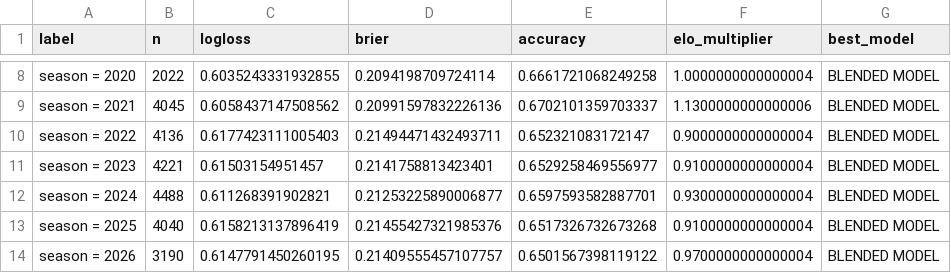
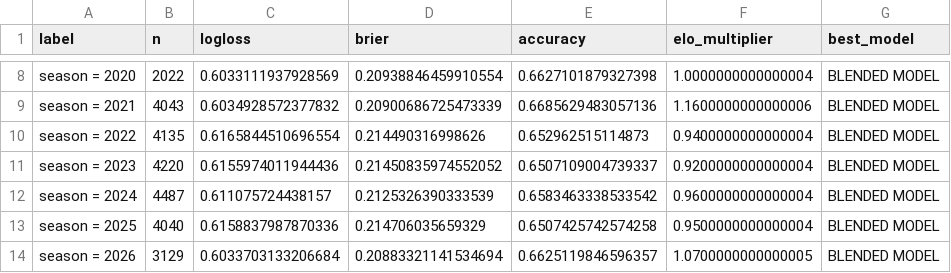
Before and after one commit to urwishpatel2003/tennis-engine, a CSV file: reports/backtest_results.csv, drawn as a sheet; only a part is shown, gaps mark what is left out; the diff covers the shown part only; the diff names each change by its address in the sheet, - before the commit and + after, or states it on an @@ line.

```diff
--- a/reports/backtest_results.csv
+++ b/reports/backtest_results.csv
-C8 (logloss): 0.6035243331932855
+C8 (logloss): 0.6033111937928569
-D8 (brier): 0.2094198709724114
+D8 (brier): 0.20938846459910554
-E8 (accuracy): 0.6661721068249258
+E8 (accuracy): 0.6627101879327398
-B9 (n): 4045
+B9 (n): 4043
-C9 (logloss): 0.6058437147508562
+C9 (logloss): 0.6034928572377832
-D9 (brier): 0.20991597832226136
+D9 (brier): 0.20900686725473339
-E9 (accuracy): 0.6702101359703337
+E9 (accuracy): 0.6685629483057136
-F9 (elo_multiplier): 1.1300000000000006
+F9 (elo_multiplier): 1.1600000000000006
-B10 (n): 4136
+B10 (n): 4135
-C10 (logloss): 0.6177423111005403
+C10 (logloss): 0.6165844510696554
-D10 (brier): 0.21494471432493711
+D10 (brier): 0.214490316998626
-E10 (accuracy): 0.652321083172147
+E10 (accuracy): 0.652962515114873
-F10 (elo_multiplier): 0.9000000000000004
+F10 (elo_multiplier): 0.9400000000000004
-B11 (n): 4221
+B11 (n): 4220
-C11 (logloss): 0.61503154951457
+C11 (logloss): 0.6155974011944436
-D11 (brier): 0.2141758813423401
+D11 (brier): 0.21450835974552052
-E11 (accuracy): 0.6529258469556977
+E11 (accuracy): 0.6507109004739337
-F11 (elo_multiplier): 0.9100000000000004
+F11 (elo_multiplier): 0.9200000000000004
-B12 (n): 4488
+B12 (n): 4487
-C12 (logloss): 0.611268391902821
+C12 (logloss): 0.611075724438157
-D12 (brier): 0.21253225890006877
+D12 (brier): 0.2125326390333539
-E12 (accuracy): 0.6597593582887701
+E12 (accuracy): 0.6583463338533542
-F12 (elo_multiplier): 0.9300000000000004
+F12 (elo_multiplier): 0.9600000000000004
-C13 (logloss): 0.6158213137896419
+C13 (logloss): 0.6158837987870336
-D13 (brier): 0.21455427321985376
+D13 (brier): 0.214706035659329
-E13 (accuracy): 0.6517326732673268
+E13 (accuracy): 0.6507425742574258
-F13 (elo_multiplier): 0.9100000000000004
+F13 (elo_multiplier): 0.9500000000000004
-B14 (n): 3190
+B14 (n): 3129
-C14 (logloss): 0.6147791450260195
+C14 (logloss): 0.6033703133206684
-D14 (brier): 0.21409555457107757
+D14 (brier): 0.20883321141534694
-E14 (accuracy): 0.6501567398119122
+E14 (accuracy): 0.6625119846596357
-F14 (elo_multiplier): 0.9700000000000004
+F14 (elo_multiplier): 1.0700000000000005
```
Also changed, not shown: 54 edited cells elsewhere in this file, 5 other files.
